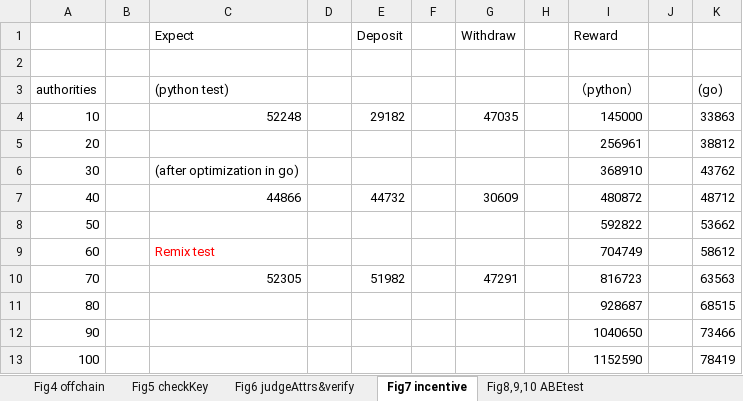
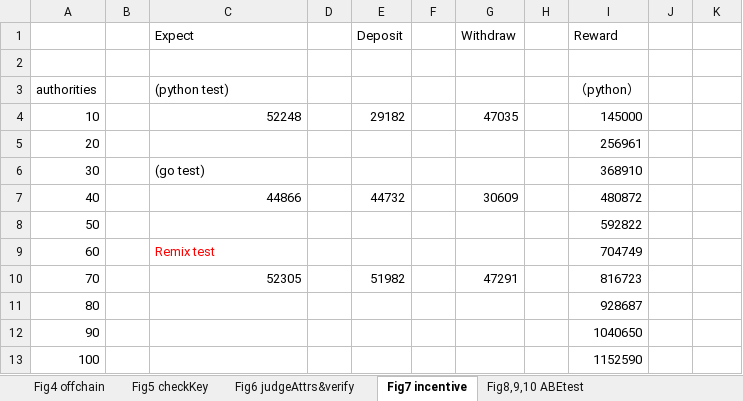
Before and after one commit to AppCrypto/BASICS, an Excel workbook: Testdata.xlsx, sheet Fig7 incentive, drawn as a sheet; values as stored, in another font and other column widths than the file's, no borders; the diff names each change by its address in the sheet, - before the commit and + after, or states it on an @@ line.

```diff
--- a/Testdata.xlsx (sheet Fig7 incentive)
+++ b/Testdata.xlsx (sheet Fig7 incentive)
-K3: (go)
+K3: (empty)
-K4: 33863
+K4: (empty)
-K5: 38812
+K5: (empty)
-C6 (Expect): (after optimization in go)
+C6 (Expect): (go test)
-K6: 43762
+K6: (empty)
-K7: 48712
+K7: (empty)
-K8: 53662
+K8: (empty)
-K9: 58612
+K9: (empty)
-K10: 63563
+K10: (empty)
-K11: 68515
+K11: (empty)
-K12: 73466
+K12: (empty)
-K13: 78419
+K13: (empty)
```
Also changed, not shown: sheet Fig5 checkKey.
